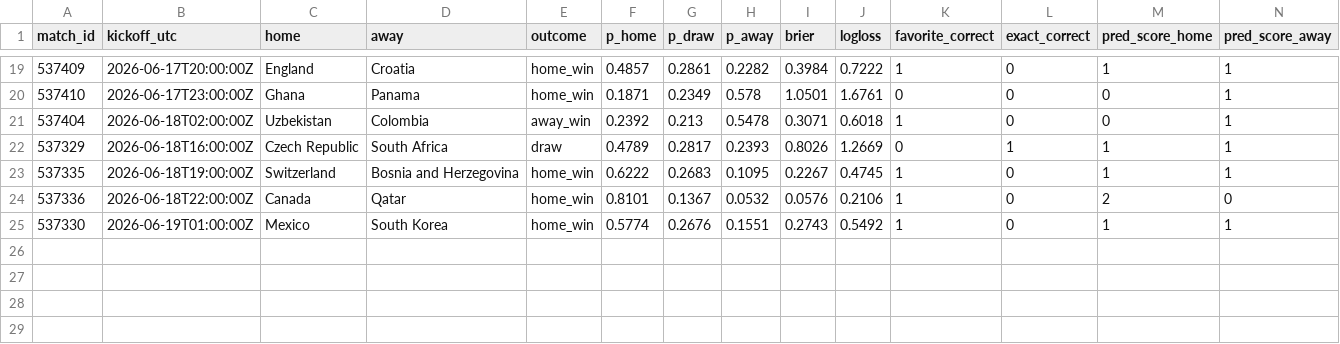
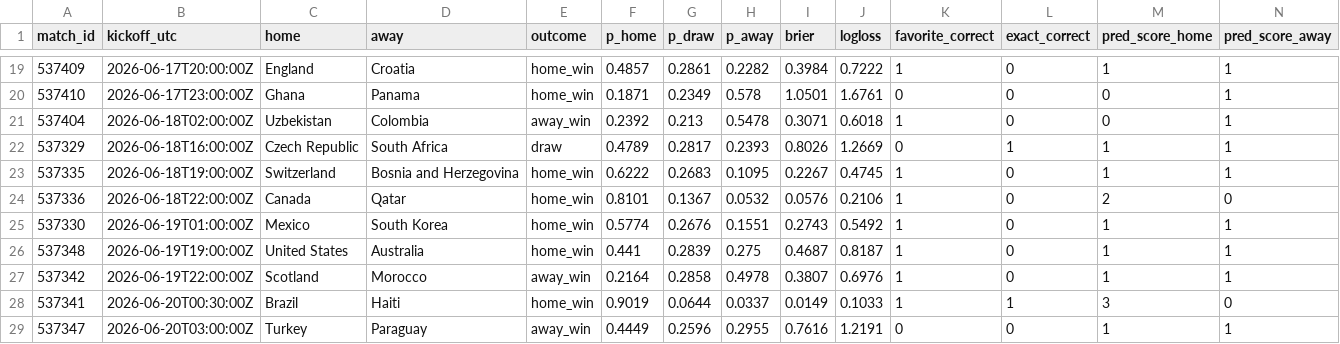
Before and after one commit to declerke/World-Cup-2026-Forecast, a CSV file: pipeline/data/frozen/scores.csv, drawn as a sheet; only a part is shown, gaps mark what is left out; rows hold the shown columns only; the diff names each change by its address in the sheet, - before the commit and + after, or states it on an @@ line.

```diff
--- a/pipeline/data/frozen/scores.csv
+++ b/pipeline/data/frozen/scores.csv
+row 26: 537348 | 2026-06-19T19:00:00Z | United States | Australia | home_win | 0.441 | 0.2839 | 0.275 | 0.4687 | 0.8187 | 1 | 0 | 1 | 1
+row 27: 537342 | 2026-06-19T22:00:00Z | Scotland | Morocco | away_win | 0.2164 | 0.2858 | 0.4978 | 0.3807 | 0.6976 | 1 | 0 | 1 | 1
+row 28: 537341 | 2026-06-20T00:30:00Z | Brazil | Haiti | home_win | 0.9019 | 0.0644 | 0.0337 | 0.0149 | 0.1033 | 1 | 1 | 3 | 0
+row 29: 537347 | 2026-06-20T03:00:00Z | Turkey | Paraguay | away_win | 0.4449 | 0.2596 | 0.2955 | 0.7616 | 1.2191 | 0 | 0 | 1 | 1
```
Also changed, not shown: pipeline/data/frozen/predictions_log.csv, 46 other files.
